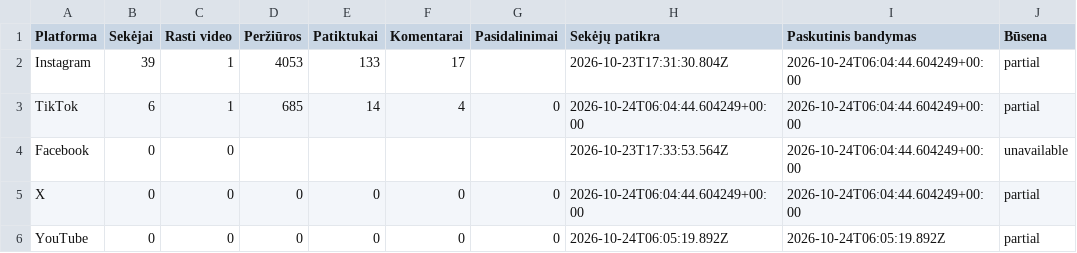
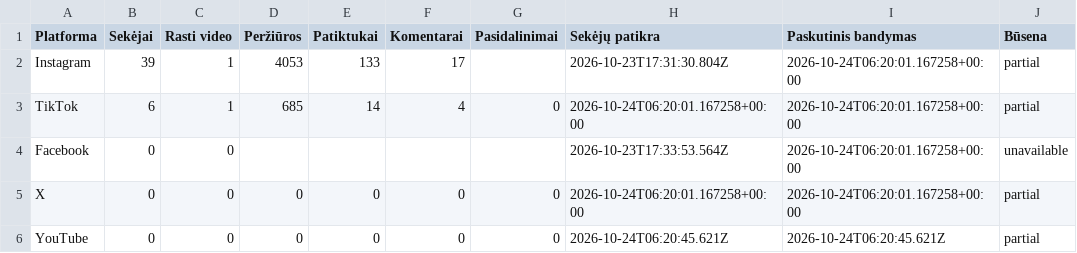
Before and after one commit to Jautis5/cooked-dev-stats, a CSV file: data/dont-get-traced/platforms.csv, drawn as a sheet.

```diff
--- a/data/dont-get-traced/platforms.csv
+++ b/data/dont-get-traced/platforms.csv
@@ -1,6 +1,6 @@
 Platforma,Sekėjai,Rasti video,Peržiūros,Patiktukai,Komentarai,Pasidalinimai,Sekėjų patikra,Paskutinis bandymas,Būsena
-Instagram,39,1,4053,133,17,,2026-10-23T17:31:30.804Z,2026-10-24T06:04:44.604249+00:00,partial
-TikTok,6,1,685,14,4,0,2026-10-24T06:04:44.604249+00:00,2026-10-24T06:04:44.604249+00:00,partial
-Facebook,0,0,,,,,2026-10-23T17:33:53.564Z,2026-10-24T06:04:44.604249+00:00,unavailable
-X,0,0,0,0,0,0,2026-10-24T06:04:44.604249+00:00,2026-10-24T06:04:44.604249+00:00,partial
-YouTube,0,0,0,0,0,0,2026-10-24T06:05:19.892Z,2026-10-24T06:05:19.892Z,partial
+Instagram,39,1,4053,133,17,,2026-10-23T17:31:30.804Z,2026-10-24T06:20:01.167258+00:00,partial
+TikTok,6,1,685,14,4,0,2026-10-24T06:20:01.167258+00:00,2026-10-24T06:20:01.167258+00:00,partial
+Facebook,0,0,,,,,2026-10-23T17:33:53.564Z,2026-10-24T06:20:01.167258+00:00,unavailable
+X,0,0,0,0,0,0,2026-10-24T06:20:01.167258+00:00,2026-10-24T06:20:01.167258+00:00,partial
+YouTube,0,0,0,0,0,0,2026-10-24T06:20:45.621Z,2026-10-24T06:20:45.621Z,partial
```
Also changed, not shown: data/dont-get-traced/metrics.csv, data/dont-get-traced/posts.csv, 13 other files.
